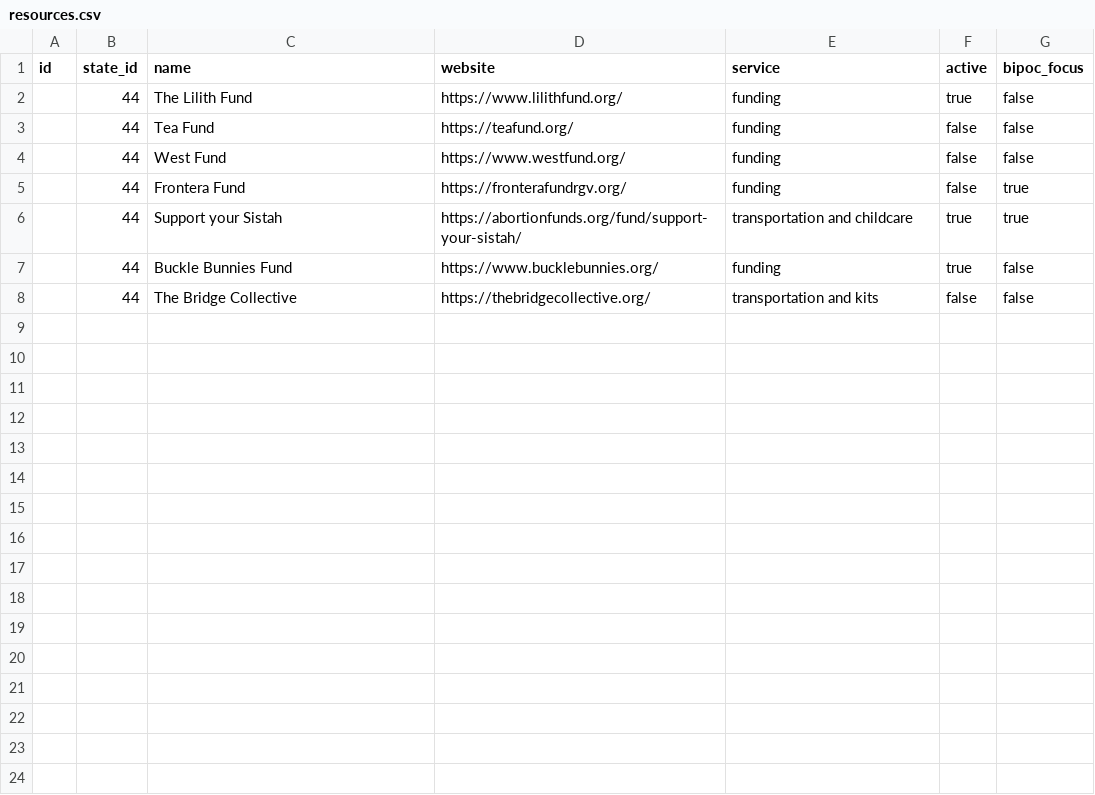
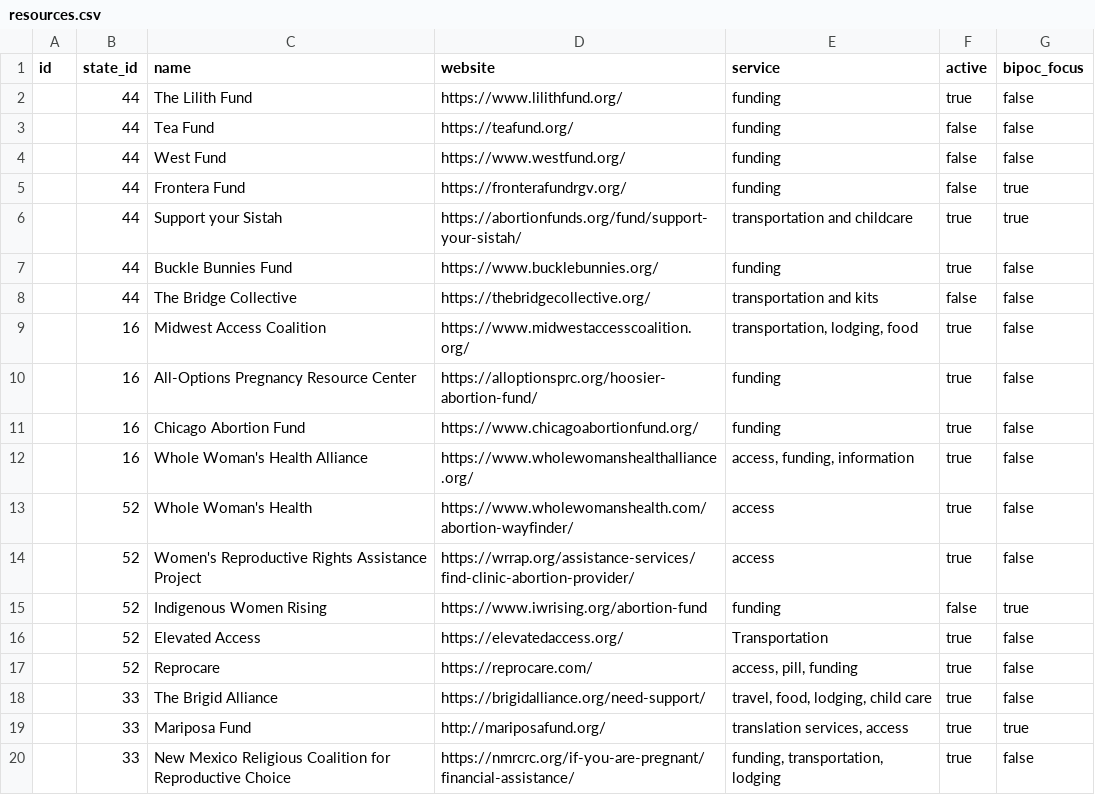
Before and after one commit to Roe-dToAid/roed_to_aid_be, a CSV file: db/data/resources.csv, drawn as a sheet; the diff names each change by its address in the sheet, - before the commit and + after, or states it on an @@ line.

Commit message:
Add Indiana, New Mexico, and National resources to database

```diff
--- a/db/data/resources.csv
+++ b/db/data/resources.csv
+row 9:  | 16 | Midwest Access Coalition | https://www.midwestaccesscoalition.org/ | transportation, lodging, food | true | false
+row 10:  | 16 | All-Options Pregnancy Resource Center | https://alloptionsprc.org/hoosier-abortion-fund/ | funding | true | false
+row 11:  | 16 | Chicago Abortion Fund | https://www.chicagoabortionfund.org/ | funding | true | false
+row 12:  | 16 | Whole Woman's Health Alliance | https://www.wholewomanshealthalliance.org/ | access, funding, information | true | false
+row 13:  | 52 | Whole Woman's Health | https://www.wholewomanshealth.com/abortion-wayfinder/ | access | true | false
+row 14:  | 52 | Women's Reproductive Rights Assistance Project | https://wrrap.org/assistance-services/find-clinic-abortion-provider/ | access | true | false
+row 15:  | 52 | Indigenous Women Rising | https://www.iwrising.org/abortion-fund | funding | false | true
+row 16:  | 52 | Elevated Access | https://elevatedaccess.org/ | Transportation | true | false
+row 17:  | 52 | Reprocare | https://reprocare.com/ | access, pill, funding | true | false
+row 18:  | 33 | The Brigid Alliance | https://brigidalliance.org/need-support/ | travel, food, lodging, child care | true | false
+row 19:  | 33 | Mariposa Fund | http://mariposafund.org/ | translation services, access | true | true
+row 20:  | 33 | New Mexico Religious Coalition for Reproductive Choice | https://nmrcrc.org/if-you-are-pregnant/financial-assistance/ | funding, transportation, lodging | true | false
```
Also changed, not shown: 3 other files.
